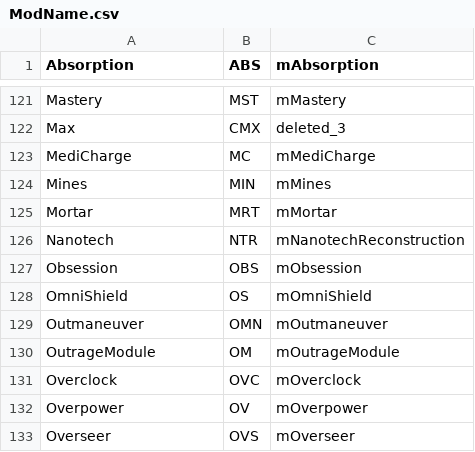
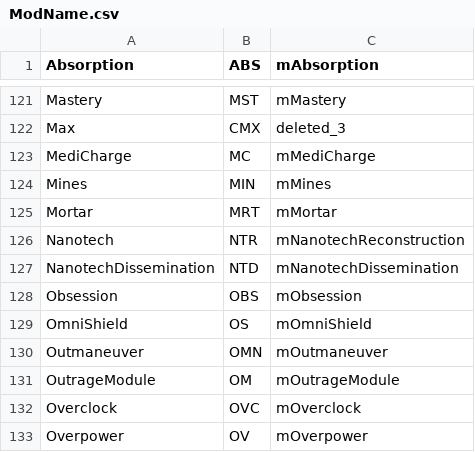
Before and after one commit to Gent8/nova-drift-cheatsheet, a CSV file: src/ModName.csv, drawn as a sheet; only a part is shown, gaps mark what is left out; the shorter side is filled out with more unchanged rows.

```diff
--- a/src/ModName.csv
+++ b/src/ModName.csv
@@ -126,2 +126,3 @@ Mortar,MRT,mMortar
 Nanotech,NTR,mNanotechReconstruction
+NanotechDissemination,NTD,mNanotechDissemination
 Obsession,OBS,mObsession
```
Also changed, not shown: docs/variables.csv, 13 other files.
